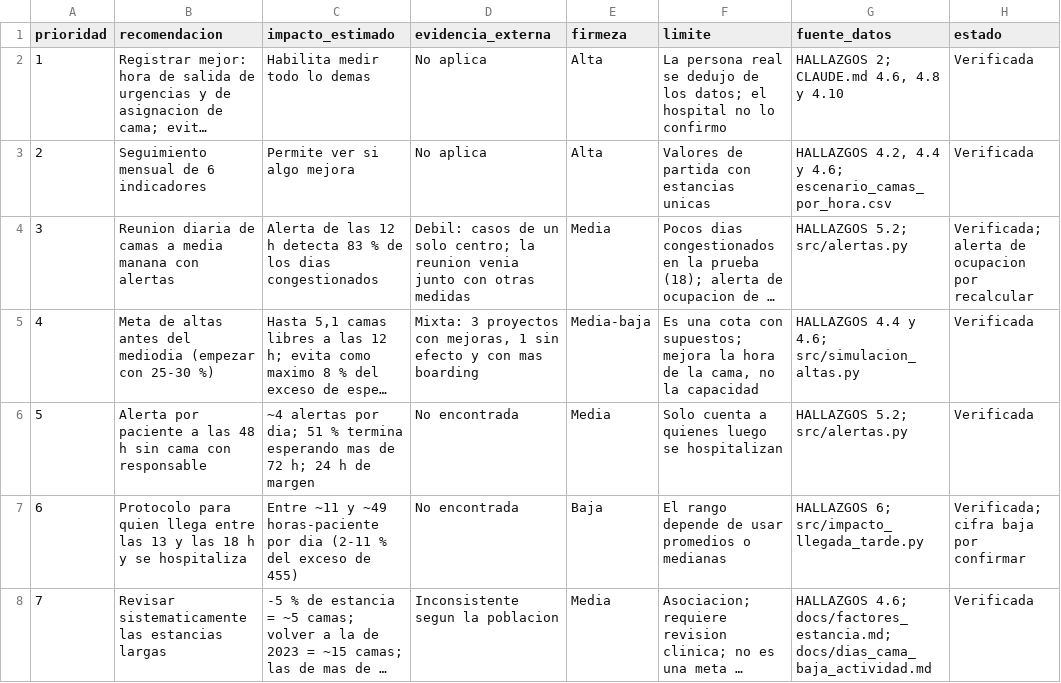
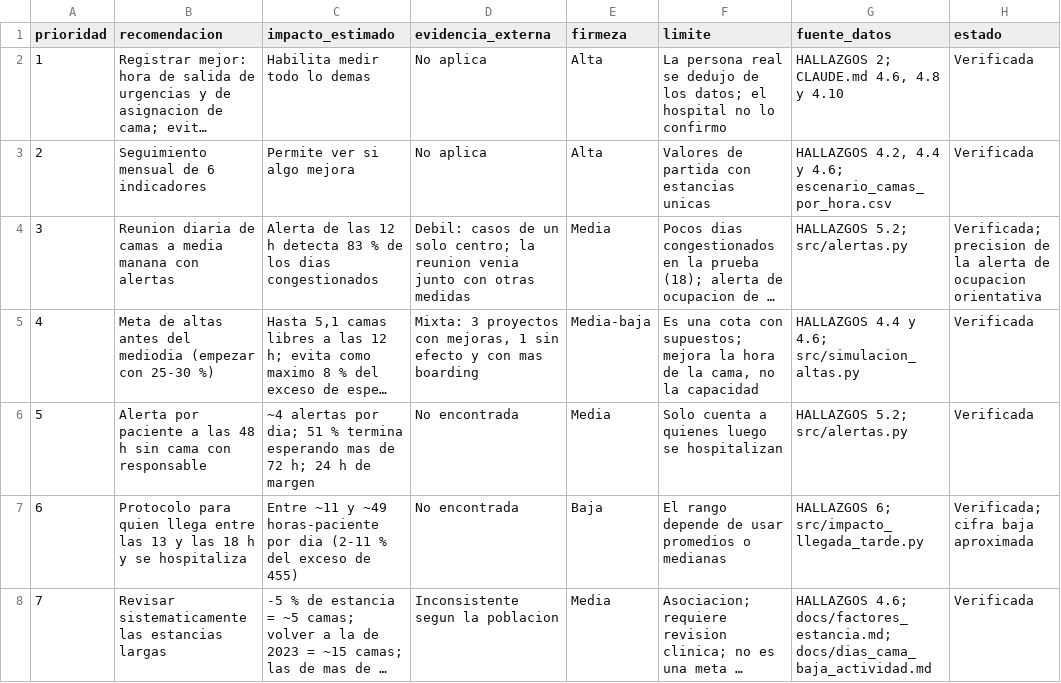
Before and after one commit to Daniela2106-az/Data-Challenge-2026-HUN, a CSV file: powerbi/recomendaciones_tabla.csv, drawn as a sheet; long unchanged cells end in …; the diff names each change by its address in the sheet, - before the commit and + after, or states it on an @@ line.

```diff
--- a/powerbi/recomendaciones_tabla.csv
+++ b/powerbi/recomendaciones_tabla.csv
-H4 (estado): Verificada; alerta de ocupacion por recalcular
+H4 (estado): Verificada; precision de la alerta de ocupacion orientativa
-H7 (estado): Verificada; cifra baja por confirmar
+H7 (estado): Verificada; cifra baja aproximada
```
Also changed, not shown: 4 other files.
